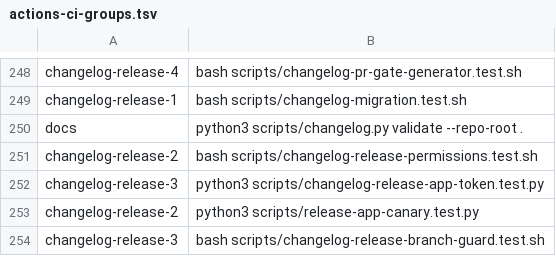
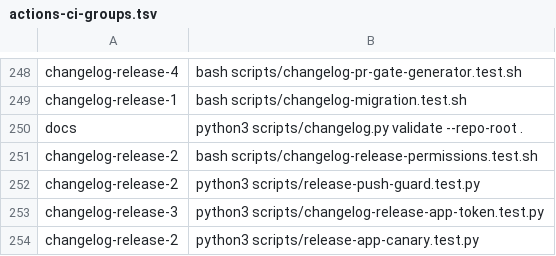
Before and after one commit to verJSON/.github, a TSV file: scripts/actions-ci-groups.tsv, drawn as a sheet; only a part is shown, gaps mark what is left out; the shorter side is filled out with more unchanged rows; the diff names each change by its address in the sheet, - before the commit and + after, or states it on an @@ line.

Commit message:
fix(release): bind atomic push to dispatch head

```diff
--- a/scripts/actions-ci-groups.tsv
+++ b/scripts/actions-ci-groups.tsv
+row 252: changelog-release-2 | python3 scripts/release-push-guard.test.py
```
Also changed, not shown: 8 other files.
